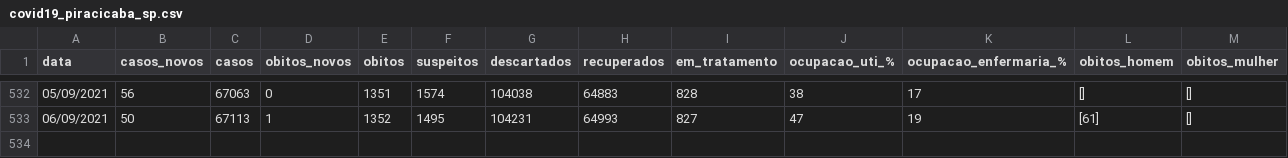
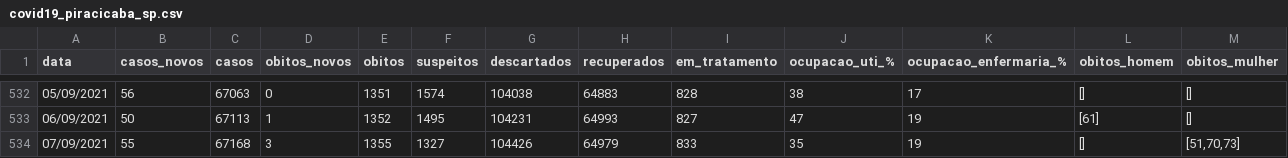
Before and after one commit to julianogiusti/covid19-piracicaba-sp, a CSV file: covid19_piracicaba_sp.csv, drawn as a sheet; only a part is shown, gaps mark what is left out; rows hold the shown columns only; the diff names each change by its address in the sheet, - before the commit and + after, or states it on an @@ line.

Commit message:
Atualização 07/09/2021

```diff
--- a/covid19_piracicaba_sp.csv
+++ b/covid19_piracicaba_sp.csv
+row 534: 07/09/2021 | 55 | 67168 | 3 | 1355 | 1327 | 104426 | 64979 | 833 | 35 | 19 | [] | [51,70,73]
```
